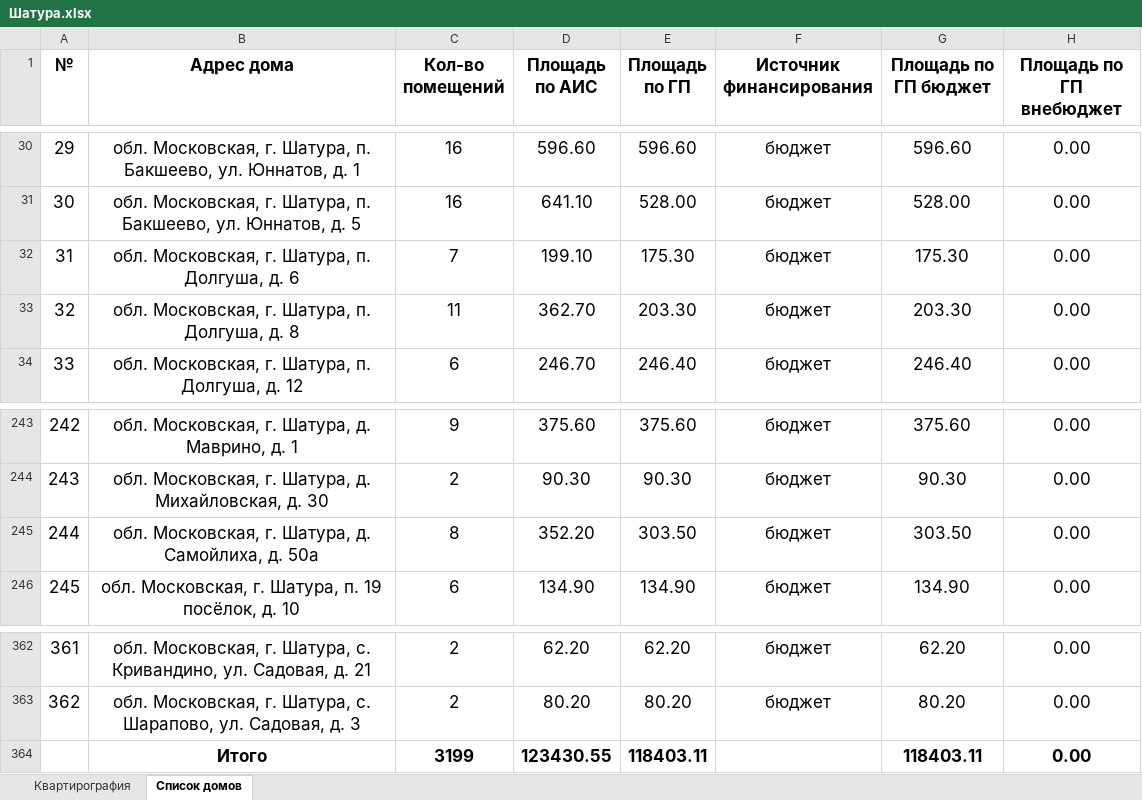
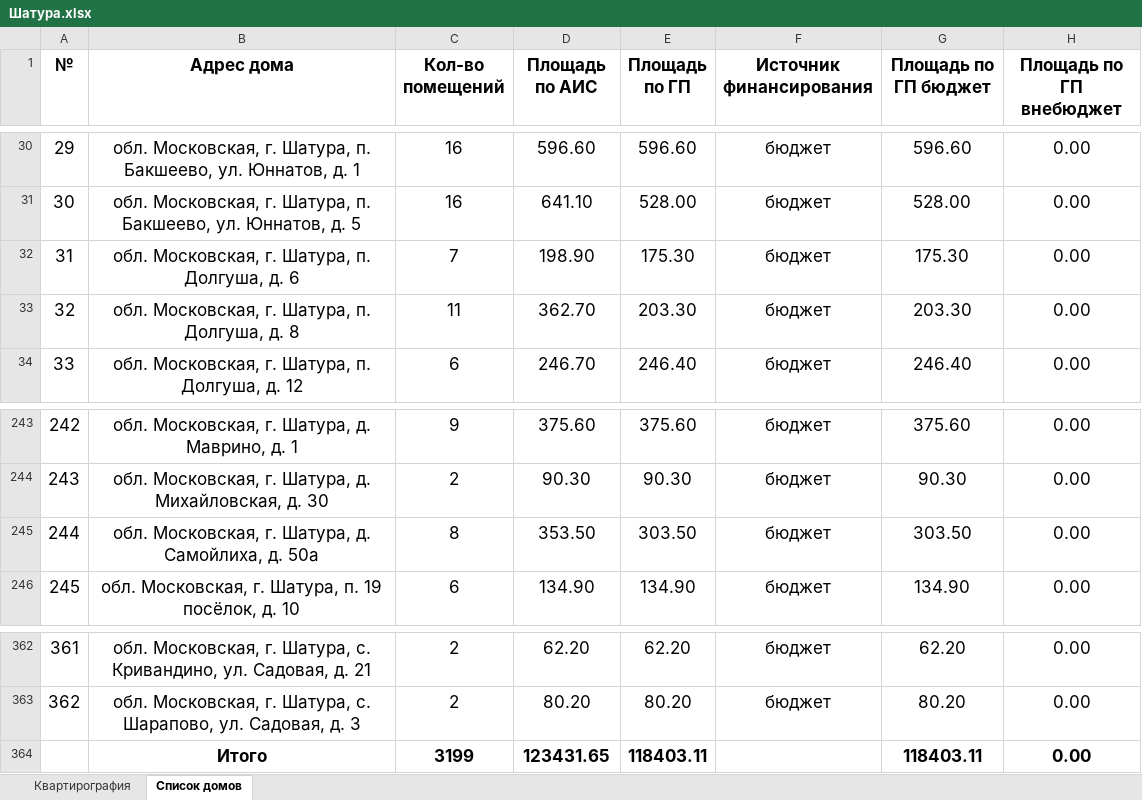
Before and after one commit to georgedzhanaev-eng/RASSELENIE, an Excel workbook: files/Шатура.xlsx, sheet Список домов, drawn as a sheet; only a part is shown, gaps mark what is left out; values as stored, in another font and other column widths than the file's, no borders; the diff names each change by its address in the sheet, - before the commit and + after, or states it on an @@ line.

```diff
--- a/files/Шатура.xlsx (sheet Список домов)
+++ b/files/Шатура.xlsx (sheet Список домов)
-D32 (Площадь по АИС): 199.10
+D32 (Площадь по АИС): 198.90
-D245 (Площадь по АИС): 352.20
+D245 (Площадь по АИС): 353.50
-D364 (Площадь по АИС): 123430.55
+D364 (Площадь по АИС): 123431.65
```
Also changed, not shown: sheet Квартирография.
